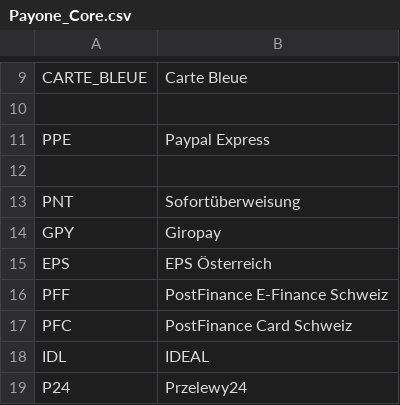
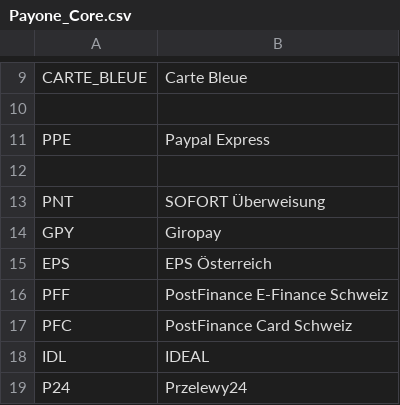
Before and after one commit to OpenMageModuleFostering/mage_payone, a CSV file: app/locale/en_US/Payone_Core.csv, drawn as a sheet; only a part is shown, gaps mark what is left out.

```diff
--- a/app/locale/en_US/Payone_Core.csv
+++ b/app/locale/en_US/Payone_Core.csv
@@ -12,3 +12,3 @@
 
-"PNT", "Sofortüberweisung"
+"PNT", "SOFORT Überweisung"
 "GPY", "Giropay"
```
Also changed, not shown: app/locale/de_DE/Payone_Core.csv, 44 other files.
